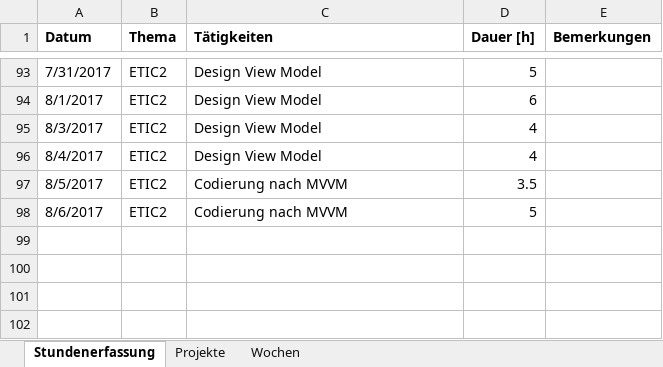
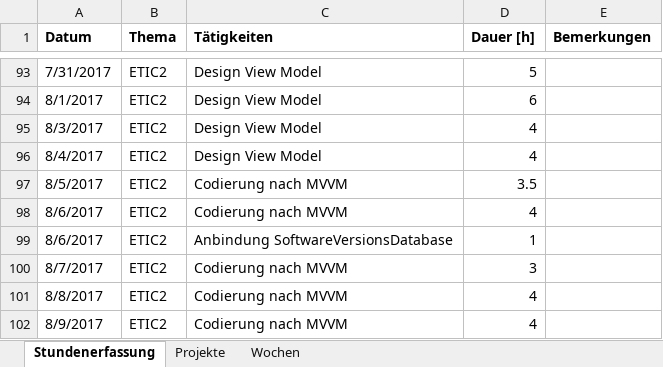
Before and after one commit to stuckiandreas/Masterarbeit, an Excel workbook: Stundenerfassung/Stundenerfassung.xlsx, sheet Stundenerfassung, drawn as a sheet; only a part is shown, gaps mark what is left out; values as stored, in another font and other column widths than the file's, no borders; the diff names each change by its address in the sheet, - before the commit and + after, or states it on an @@ line.

```diff
--- a/Stundenerfassung/Stundenerfassung.xlsx (sheet Stundenerfassung)
+++ b/Stundenerfassung/Stundenerfassung.xlsx (sheet Stundenerfassung)
-D98 (Dauer [h]): 5
+D98 (Dauer [h]): 4
+row 99: 8/6/2017 | ETIC2 | Anbindung SoftwareVersionsDatabase | 1
+row 100: 8/7/2017 | ETIC2 | Codierung nach MVVM | 3
+row 101: 8/8/2017 | ETIC2 | Codierung nach MVVM | 4
+row 102: 8/9/2017 | ETIC2 | Codierung nach MVVM | 4
```
Also changed, not shown: 3 other files.
